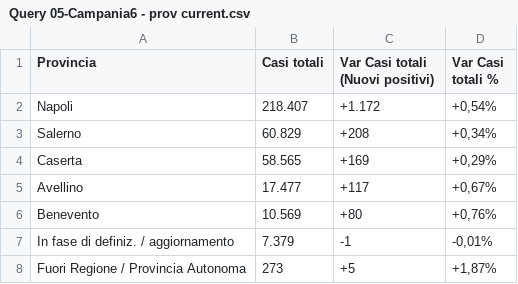
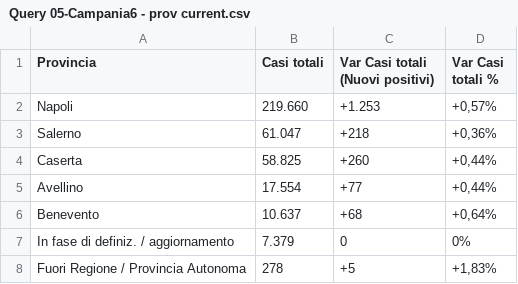
Before and after one commit to lc-cs/my_dataset_dc19, a CSV file: regioni - n.6 province/Query 05-Campania6 - prov current.csv, drawn as a sheet.

```diff
--- a/regioni - n.6 province/Query 05-Campania6 - prov current.csv
+++ b/regioni - n.6 province/Query 05-Campania6 - prov current.csv
@@ -1,8 +1,8 @@
 Provincia;Casi totali;Var Casi totali (Nuovi positivi);Var Casi totali %
-Napoli;218.407;+1.172;+0,54%
-Salerno;60.829;+208;+0,34%
-Caserta;58.565;+169;+0,29%
-Avellino;17.477;+117;+0,67%
-Benevento;10.569;+80;+0,76%
-In fase di definiz. / aggiornamento;7.379;-1;-0,01%
-Fuori Regione / Provincia Autonoma;273;+5;+1,87%
+Napoli;219.660;+1.253;+0,57%
+Salerno;61.047;+218;+0,36%
+Caserta;58.825;+260;+0,44%
+Avellino;17.554;+77;+0,44%
+Benevento;10.637;+68;+0,64%
+In fase di definiz. / aggiornamento;7.379;0;0%
+Fuori Regione / Provincia Autonoma;278;+5;+1,83%
```
Also changed, not shown: regioni - n.6 province/Query 02-Basilicata6 - prov current.csv, regioni - n.6 province/Query 04-Calabria6 - prov current.csv, 18 other files.
